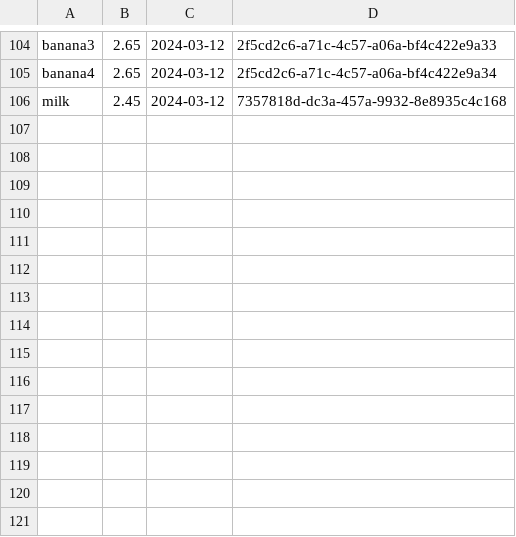
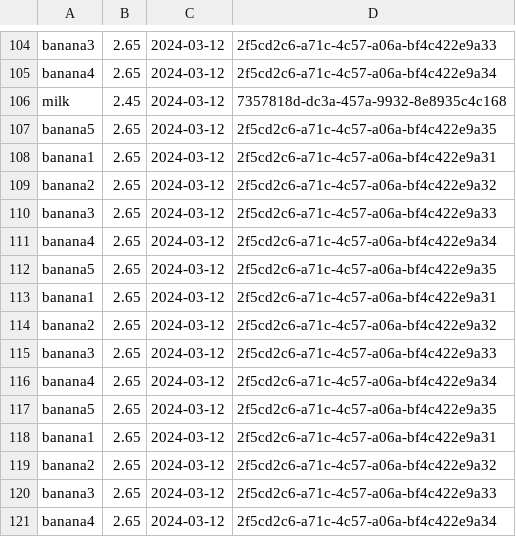
Before and after one commit to Czujsi/shoppingCart, a CSV file: src/main/resources/test.csv, drawn as a sheet; only a part is shown, gaps mark what is left out.

```diff
--- a/src/main/resources/test.csv
+++ b/src/main/resources/test.csv
@@ -106 +106,16 @@ banana4;2.65;2024-03-12;2f5cd2c6-a71c-4c57-a06a-bf4c422e9a34
 milk;2.45;2024-03-12;7357818d-dc3a-457a-9932-8e8935c4c168
+banana5;2.65;2024-03-12;2f5cd2c6-a71c-4c57-a06a-bf4c422e9a35
+banana1;2.65;2024-03-12;2f5cd2c6-a71c-4c57-a06a-bf4c422e9a31
+banana2;2.65;2024-03-12;2f5cd2c6-a71c-4c57-a06a-bf4c422e9a32
+banana3;2.65;2024-03-12;2f5cd2c6-a71c-4c57-a06a-bf4c422e9a33
+banana4;2.65;2024-03-12;2f5cd2c6-a71c-4c57-a06a-bf4c422e9a34
+banana5;2.65;2024-03-12;2f5cd2c6-a71c-4c57-a06a-bf4c422e9a35
+banana1;2.65;2024-03-12;2f5cd2c6-a71c-4c57-a06a-bf4c422e9a31
+banana2;2.65;2024-03-12;2f5cd2c6-a71c-4c57-a06a-bf4c422e9a32
+banana3;2.65;2024-03-12;2f5cd2c6-a71c-4c57-a06a-bf4c422e9a33
+banana4;2.65;2024-03-12;2f5cd2c6-a71c-4c57-a06a-bf4c422e9a34
+banana5;2.65;2024-03-12;2f5cd2c6-a71c-4c57-a06a-bf4c422e9a35
+banana1;2.65;2024-03-12;2f5cd2c6-a71c-4c57-a06a-bf4c422e9a31
+banana2;2.65;2024-03-12;2f5cd2c6-a71c-4c57-a06a-bf4c422e9a32
+banana3;2.65;2024-03-12;2f5cd2c6-a71c-4c57-a06a-bf4c422e9a33
+banana4;2.65;2024-03-12;2f5cd2c6-a71c-4c57-a06a-bf4c422e9a34
```
Also changed, not shown: 27 other files.
